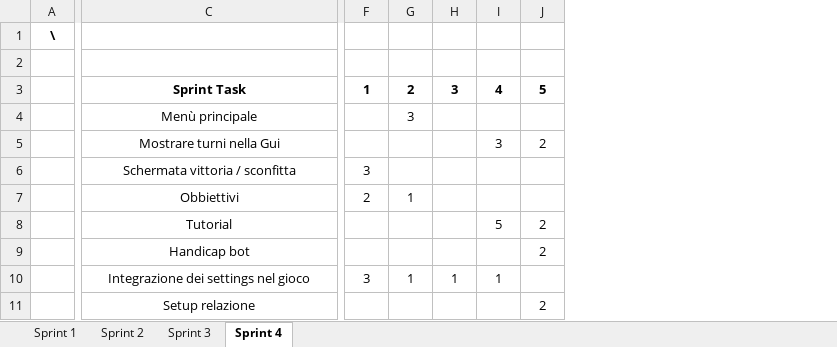
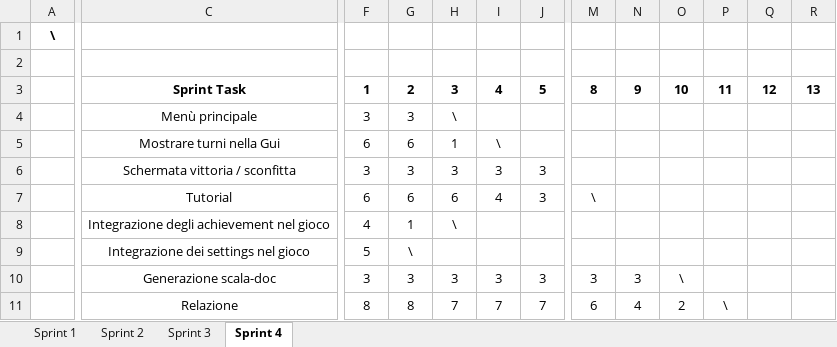
Before and after one commit to CrazyPingu/PPS-23-Uno, an Excel workbook: docs/process/Sprint.xlsx, sheet Sprint 4, drawn as a sheet; only a part is shown, gaps mark what is left out; values as stored, in another font and other column widths than the file's, no borders; removed rows and columns are numbered as before the commit, all else as after; rows hold the shown columns only; the diff covers the shown part only; the diff names each change by its address in the sheet, - before the commit and + after, or states it on an @@ line.

Commit message:
Update Sprint.xlsx

```diff
--- a/docs/process/Sprint.xlsx (sheet Sprint 4)
+++ b/docs/process/Sprint.xlsx (sheet Sprint 4)
-column J, rows 3-5: 5 |  | 2; row 8: 2
+column J, rows 3-7: 5 |  |  | 3 | 3
+column M, rows 3-7: 8 |  |  |  | \
+column N, row 3: 9
+column O, row 3: 10
+column P, row 3: 11
+column Q, row 3: 12
+column R, row 3: 13
-F4: (empty)
+F4: 3
-H4: (empty)
+H4: \
-F5: (empty)
+F5: 6
-G5: (empty)
+G5: 6
-H5: (empty)
+H5: 1
-I5: 3
+I5: \
-G6: (empty)
+G6: 3
-H6: (empty)
+H6: 3
-I6: (empty)
+I6: 3
-row 7:  | Obbiettivi | 2 | 1
-F7: (empty)
+F7: 6
-G7: (empty)
+G7: 6
-H7: (empty)
+H7: 6
-I7: 5
+I7: 4
-row 9:  | Handicap bot |  |  |  |  | 2
+row 8:  | Integrazione degli achievement nel gioco | 4 | 1 | \
-F9: 3
+F9: 5
-G9: 1
+G9: \
-H9: 1
+H9: (empty)
-I9: 1
+I9: (empty)
-row 11:  | Setup relazione |  |  |  |  | 2
+row 10:  | Generazione scala-doc | 3 | 3 | 3 | 3 | 3 | 3 | 3 | \
+row 11:  | Relazione | 8 | 8 | 7 | 7 | 7 | 6 | 4 | 2 | \
```
Also changed, not shown: 4 edited cells elsewhere in this sheet, sheet Sprint 3, sheet Sprint 2, sheet Sprint 1.
